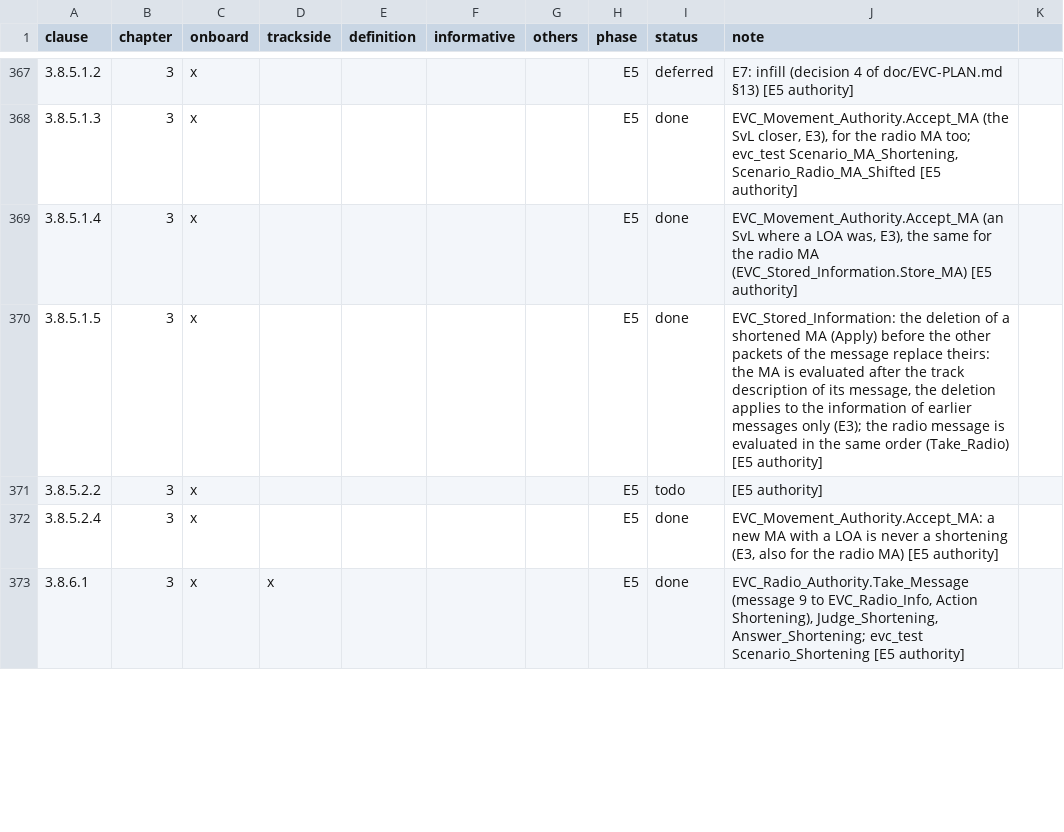
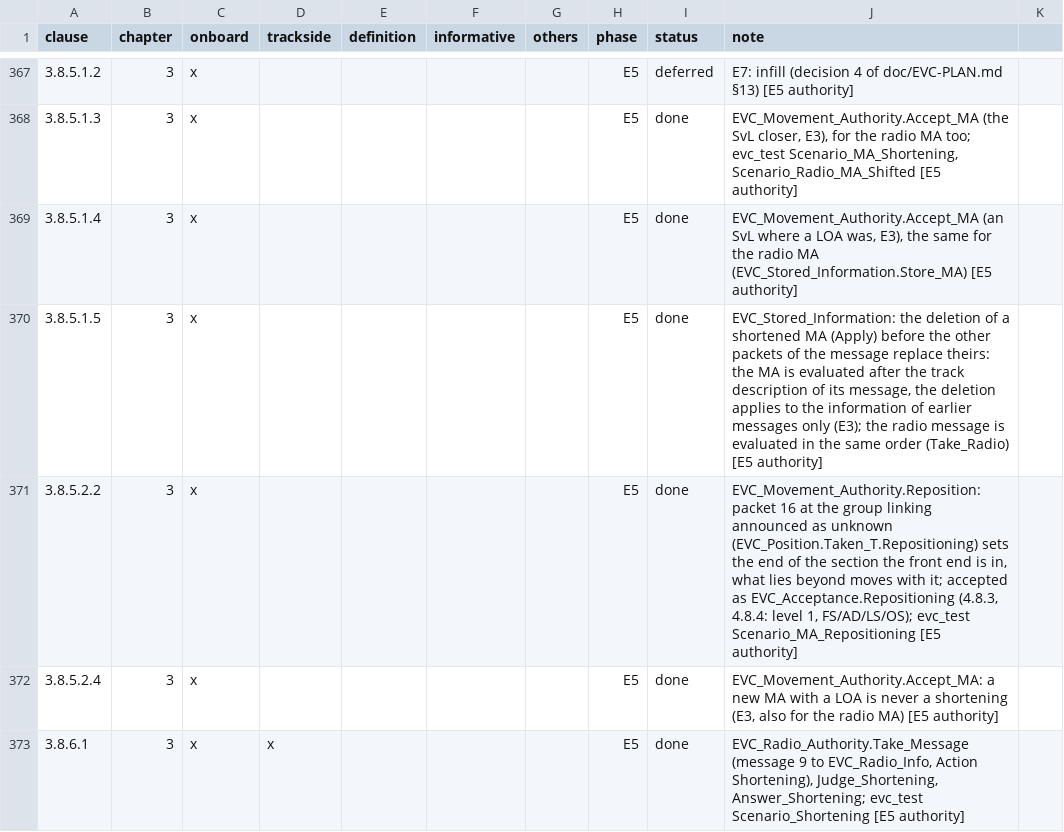
Before and after one commit to milanredele/etcs-dmi, a CSV file: doc/TRACE-SUBSET-026.csv, drawn as a sheet; only a part is shown, gaps mark what is left out.

```diff
--- a/doc/TRACE-SUBSET-026.csv
+++ b/doc/TRACE-SUBSET-026.csv
@@ -370,3 +370,3 @@ clause,chapter,onboard,trackside,definition,informative,others,phase,status,note
 3.8.5.1.5,3,x,,,,,E5,done,"EVC_Stored_Information: the deletion of a shortened MA (Apply) before the other packets of the message replace theirs: the MA is evaluated after the track description of its message, the deletion applies to the information of earlier messages only (E3); the radio message is evaluated in the same order (Take_Radio) [E5 authority]"
-3.8.5.2.2,3,x,,,,,E5,todo,[E5 authority]
+3.8.5.2.2,3,x,,,,,E5,done,"EVC_Movement_Authority.Reposition: packet 16 at the group linking announced as unknown (EVC_Position.Taken_T.Repositioning) sets the end of the section the front end is in, what lies beyond moves with it; accepted as EVC_Acceptance.Repositioning (4.8.3, 4.8.4: level 1, FS/AD/LS/OS); evc_test Scenario_MA_Repositioning [E5 authority]"
 3.8.5.2.4,3,x,,,,,E5,done,"EVC_Movement_Authority.Accept_MA: a new MA with a LOA is never a shortening (E3, also for the radio MA) [E5 authority]"
```
Also changed, not shown: 9 other files.
